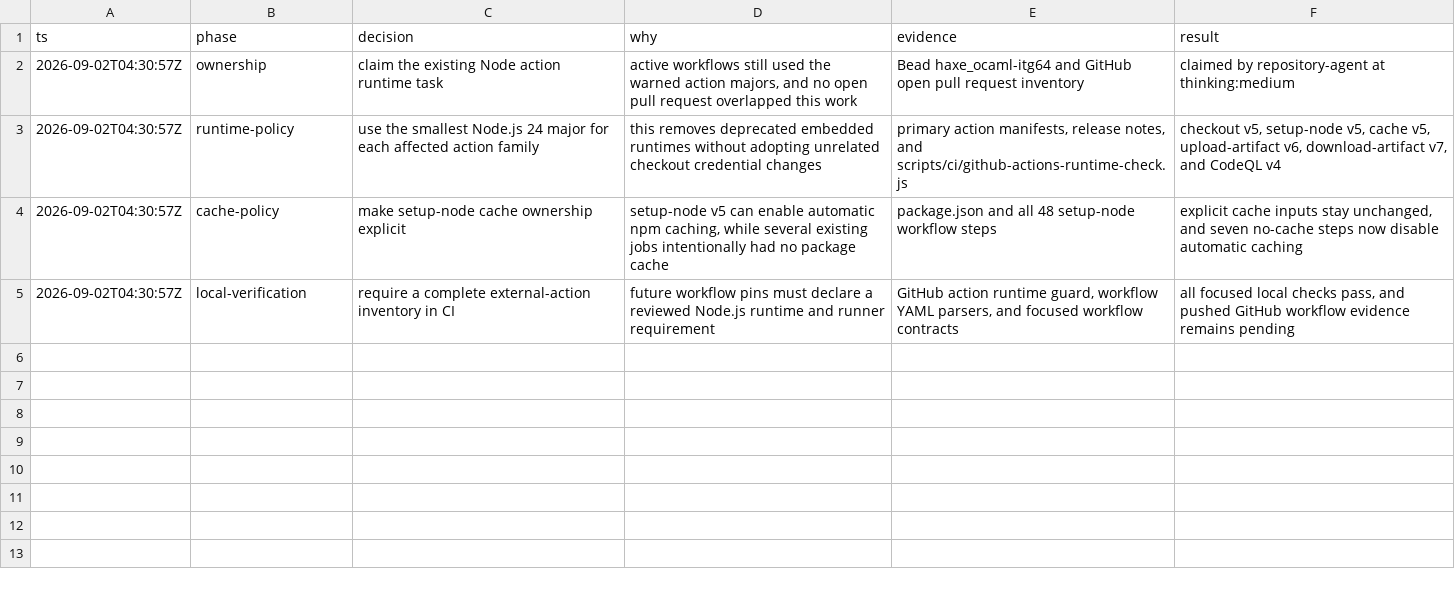
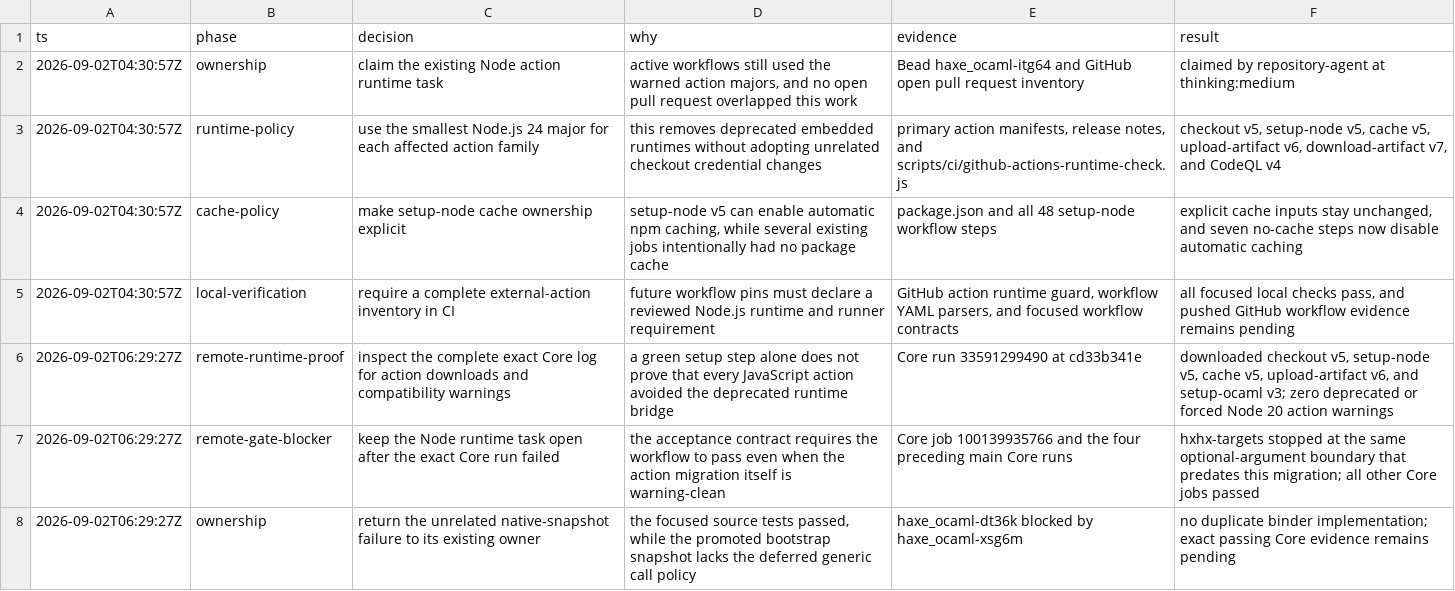
Before and after one commit to fullofcaffeine/hxhx, a TSV file: .audit/haxe_ocaml-itg64.tsv, drawn as a sheet.

Commit message:
chore: record Node action runtime evidence
Record the exact Core run proof that every reviewed action major loaded without a deprecated or forced Node 20 runtime warning.

Keep the migration task open because the workflow did not pass. Its only failing child is the pre-existing native snapshot boundary already owned by the bootstrap regeneration work.

Also close the temporary duplicate Bead after linking it to the existing owner.

```diff
--- a/.audit/haxe_ocaml-itg64.tsv
+++ b/.audit/haxe_ocaml-itg64.tsv
@@ -5 +5,4 @@ ts	phase	decision	why	evidence	result
 2026-09-02T04:30:57Z	local-verification	require a complete external-action inventory in CI	future workflow pins must declare a reviewed Node.js runtime and runner requirement	GitHub action runtime guard, workflow YAML parsers, and focused workflow contracts	all focused local checks pass, and pushed GitHub workflow evidence remains pending
+2026-09-02T06:29:27Z	remote-runtime-proof	inspect the complete exact Core log for action downloads and compatibility warnings	a green setup step alone does not prove that every JavaScript action avoided the deprecated runtime bridge	Core run 33591299490 at cd33b341e	downloaded checkout v5, setup-node v5, cache v5, upload-artifact v6, and setup-ocaml v3; zero deprecated or forced Node 20 action warnings
+2026-09-02T06:29:27Z	remote-gate-blocker	keep the Node runtime task open after the exact Core run failed	the acceptance contract requires the workflow to pass even when the action migration itself is warning-clean	Core job 100139935766 and the four preceding main Core runs	hxhx-targets stopped at the same optional-argument boundary that predates this migration; all other Core jobs passed
+2026-09-02T06:29:27Z	ownership	return the unrelated native-snapshot failure to its existing owner	the focused source tests passed, while the promoted bootstrap snapshot lacks the deferred generic call policy	haxe_ocaml-dt36k blocked by haxe_ocaml-xsg6m	no duplicate binder implementation; exact passing Core evidence remains pending
```
Also changed, not shown: 1 other file.
